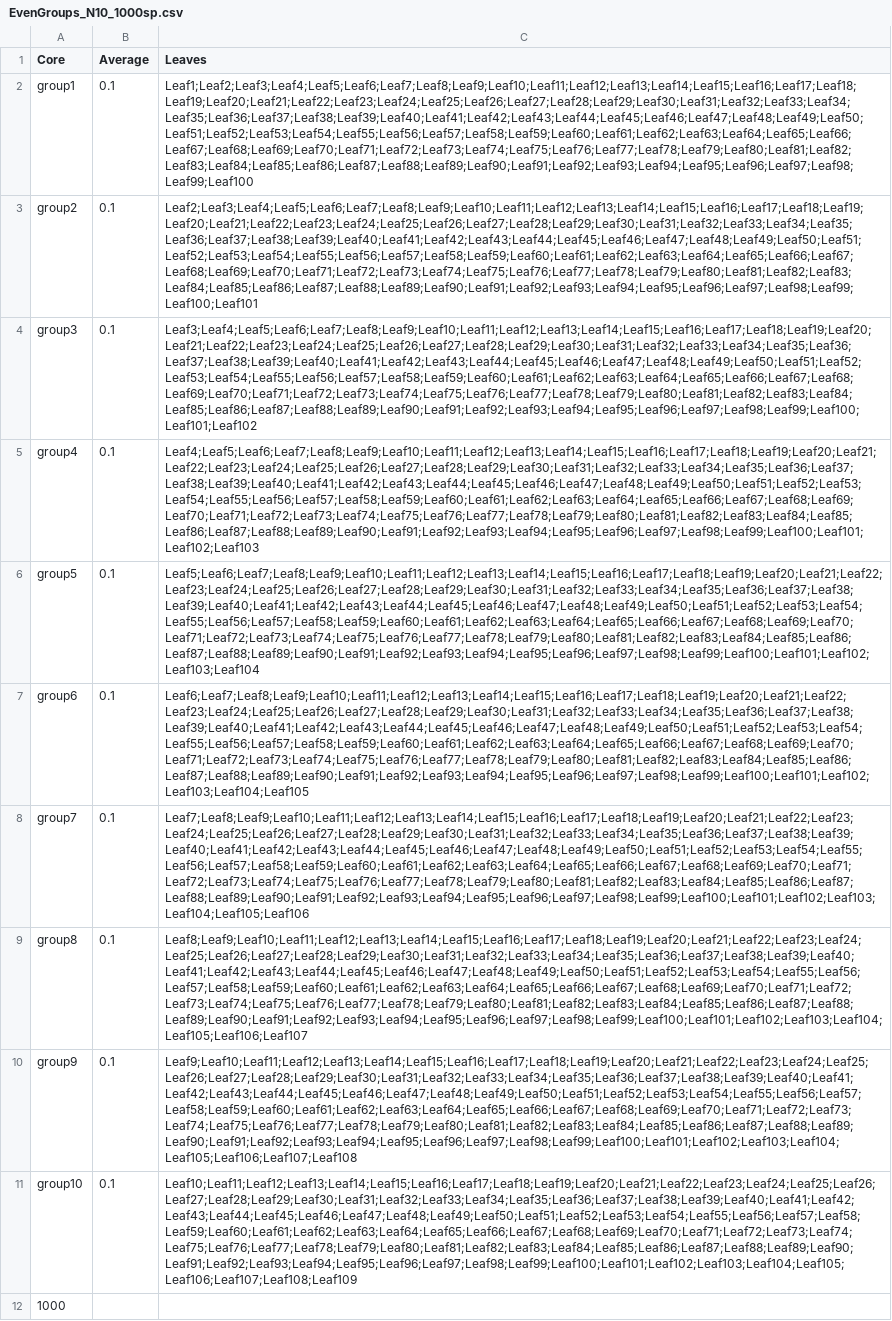
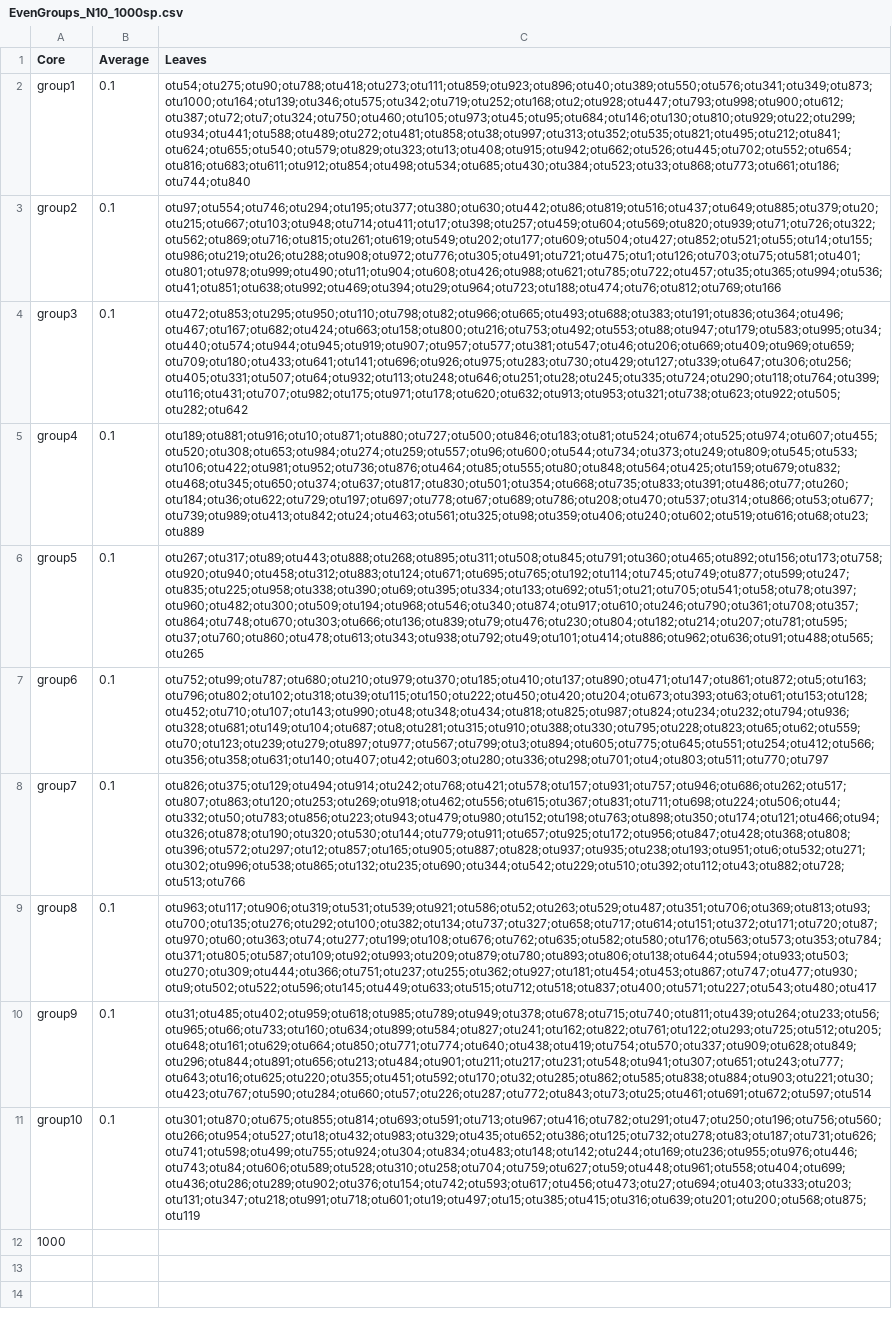
Before and after one commit to silvtal/predicting_fixation, a CSV file: 1_datasets/PCGtables/EvenGroups_N10_1000sp.csv, drawn as a sheet; the diff names each change by its address in the sheet, - before the commit and + after, or states it on an @@ line.

```diff
--- a/1_datasets/PCGtables/EvenGroups_N10_1000sp.csv
+++ b/1_datasets/PCGtables/EvenGroups_N10_1000sp.csv
-C2 (Leaves): Leaf1;Leaf2;Leaf3;Leaf4;Leaf5;Leaf6;Leaf7;Leaf8;Leaf9;Leaf10;Leaf11;Leaf12;Leaf13;Leaf14;Leaf15;Leaf16;Leaf17;Leaf18;Leaf19;Leaf20;Leaf21;Leaf22;Leaf23;Leaf24;Leaf25;Leaf26;Leaf27;Leaf28;Leaf29;Leaf30;Leaf31;Leaf32;Leaf33;Leaf34;Leaf35;Leaf36;Leaf37;Leaf38;Leaf39;Leaf40;Leaf41;Leaf42;Leaf43;Leaf44;Leaf45;Leaf46;Leaf47;Leaf48;Leaf49;Leaf50;Leaf51;Leaf52;Leaf53;Leaf54;Leaf55;Leaf56;Leaf57;Leaf58;Leaf59;Leaf60;Leaf61;Leaf62;Leaf63;Leaf64;Leaf65;Leaf66;Leaf67;Leaf68;Leaf69;Leaf70;Leaf71;Leaf72;Leaf73;Leaf74;Leaf75;Leaf76;Leaf77;Leaf78;Leaf79;Leaf80;Leaf81;Leaf82;Leaf83;Leaf84;Leaf85;Leaf86;Leaf87;Leaf88;Leaf89;Leaf90;Leaf91;Leaf92;Leaf93;Leaf94;Leaf95;Leaf96;Leaf97;Leaf98;Leaf99;Leaf100
+C2 (Leaves): otu54;otu275;otu90;otu788;otu418;otu273;otu111;otu859;otu923;otu896;otu40;otu389;otu550;otu576;otu341;otu349;otu873;otu1000;otu164;otu139;otu346;otu575;otu342;otu719;otu252;otu168;otu2;otu928;otu447;otu793;otu998;otu900;otu612;otu387;otu72;otu7;otu324;otu750;otu460;otu105;otu973;otu45;otu95;otu684;otu146;otu130;otu810;otu929;otu22;otu299;otu934;otu441;otu588;otu489;otu272;otu481;otu858;otu38;otu997;otu313;otu352;otu535;otu821;otu495;otu212;otu841;otu624;otu655;otu540;otu579;otu829;otu323;otu13;otu408;otu915;otu942;otu662;otu526;otu445;otu702;otu552;otu654;otu816;otu683;otu611;otu912;otu854;otu498;otu534;otu685;otu430;otu384;otu523;otu33;otu868;otu773;otu661;otu186;otu744;otu840
-C3 (Leaves): Leaf2;Leaf3;Leaf4;Leaf5;Leaf6;Leaf7;Leaf8;Leaf9;Leaf10;Leaf11;Leaf12;Leaf13;Leaf14;Leaf15;Leaf16;Leaf17;Leaf18;Leaf19;Leaf20;Leaf21;Leaf22;Leaf23;Leaf24;Leaf25;Leaf26;Leaf27;Leaf28;Leaf29;Leaf30;Leaf31;Leaf32;Leaf33;Leaf34;Leaf35;Leaf36;Leaf37;Leaf38;Leaf39;Leaf40;Leaf41;Leaf42;Leaf43;Leaf44;Leaf45;Leaf46;Leaf47;Leaf48;Leaf49;Leaf50;Leaf51;Leaf52;Leaf53;Leaf54;Leaf55;Leaf56;Leaf57;Leaf58;Leaf59;Leaf60;Leaf61;Leaf62;Leaf63;Leaf64;Leaf65;Leaf66;Leaf67;Leaf68;Leaf69;Leaf70;Leaf71;Leaf72;Leaf73;Leaf74;Leaf75;Leaf76;Leaf77;Leaf78;Leaf79;Leaf80;Leaf81;Leaf82;Leaf83;Leaf84;Leaf85;Leaf86;Leaf87;Leaf88;Leaf89;Leaf90;Leaf91;Leaf92;Leaf93;Leaf94;Leaf95;Leaf96;Leaf97;Leaf98;Leaf99;Leaf100;Leaf101
+C3 (Leaves): otu97;otu554;otu746;otu294;otu195;otu377;otu380;otu630;otu442;otu86;otu819;otu516;otu437;otu649;otu885;otu379;otu20;otu215;otu667;otu103;otu948;otu714;otu411;otu17;otu398;otu257;otu459;otu604;otu569;otu820;otu939;otu71;otu726;otu322;otu562;otu869;otu716;otu815;otu261;otu619;otu549;otu202;otu177;otu609;otu504;otu427;otu852;otu521;otu55;otu14;otu155;otu986;otu219;otu26;otu288;otu908;otu972;otu776;otu305;otu491;otu721;otu475;otu1;otu126;otu703;otu75;otu581;otu401;otu801;otu978;otu999;otu490;otu11;otu904;otu608;otu426;otu988;otu621;otu785;otu722;otu457;otu35;otu365;otu994;otu536;otu41;otu851;otu638;otu992;otu469;otu394;otu29;otu964;otu723;otu188;otu474;otu76;otu812;otu769;otu166
-C4 (Leaves): Leaf3;Leaf4;Leaf5;Leaf6;Leaf7;Leaf8;Leaf9;Leaf10;Leaf11;Leaf12;Leaf13;Leaf14;Leaf15;Leaf16;Leaf17;Leaf18;Leaf19;Leaf20;Leaf21;Leaf22;Leaf23;Leaf24;Leaf25;Leaf26;Leaf27;Leaf28;Leaf29;Leaf30;Leaf31;Leaf32;Leaf33;Leaf34;Leaf35;Leaf36;Leaf37;Leaf38;Leaf39;Leaf40;Leaf41;Leaf42;Leaf43;Leaf44;Leaf45;Leaf46;Leaf47;Leaf48;Leaf49;Leaf50;Leaf51;Leaf52;Leaf53;Leaf54;Leaf55;Leaf56;Leaf57;Leaf58;Leaf59;Leaf60;Leaf61;Leaf62;Leaf63;Leaf64;Leaf65;Leaf66;Leaf67;Leaf68;Leaf69;Leaf70;Leaf71;Leaf72;Leaf73;Leaf74;Leaf75;Leaf76;Leaf77;Leaf78;Leaf79;Leaf80;Leaf81;Leaf82;Leaf83;Leaf84;Leaf85;Leaf86;Leaf87;Leaf88;Leaf89;Leaf90;Leaf91;Leaf92;Leaf93;Leaf94;Leaf95;Leaf96;Leaf97;Leaf98;Leaf99;Leaf100;Leaf101;Leaf102
+C4 (Leaves): otu472;otu853;otu295;otu950;otu110;otu798;otu82;otu966;otu665;otu493;otu688;otu383;otu191;otu836;otu364;otu496;otu467;otu167;otu682;otu424;otu663;otu158;otu800;otu216;otu753;otu492;otu553;otu88;otu947;otu179;otu583;otu995;otu34;otu440;otu574;otu944;otu945;otu919;otu907;otu957;otu577;otu381;otu547;otu46;otu206;otu669;otu409;otu969;otu659;otu709;otu180;otu433;otu641;otu141;otu696;otu926;otu975;otu283;otu730;otu429;otu127;otu339;otu647;otu306;otu256;otu405;otu331;otu507;otu64;otu932;otu113;otu248;otu646;otu251;otu28;otu245;otu335;otu724;otu290;otu118;otu764;otu399;otu116;otu431;otu707;otu982;otu175;otu971;otu178;otu620;otu632;otu913;otu953;otu321;otu738;otu623;otu922;otu505;otu282;otu642
-C5 (Leaves): Leaf4;Leaf5;Leaf6;Leaf7;Leaf8;Leaf9;Leaf10;Leaf11;Leaf12;Leaf13;Leaf14;Leaf15;Leaf16;Leaf17;Leaf18;Leaf19;Leaf20;Leaf21;Leaf22;Leaf23;Leaf24;Leaf25;Leaf26;Leaf27;Leaf28;Leaf29;Leaf30;Leaf31;Leaf32;Leaf33;Leaf34;Leaf35;Leaf36;Leaf37;Leaf38;Leaf39;Leaf40;Leaf41;Leaf42;Leaf43;Leaf44;Leaf45;Leaf46;Leaf47;Leaf48;Leaf49;Leaf50;Leaf51;Leaf52;Leaf53;Leaf54;Leaf55;Leaf56;Leaf57;Leaf58;Leaf59;Leaf60;Leaf61;Leaf62;Leaf63;Leaf64;Leaf65;Leaf66;Leaf67;Leaf68;Leaf69;Leaf70;Leaf71;Leaf72;Leaf73;Leaf74;Leaf75;Leaf76;Leaf77;Leaf78;Leaf79;Leaf80;Leaf81;Leaf82;Leaf83;Leaf84;Leaf85;Leaf86;Leaf87;Leaf88;Leaf89;Leaf90;Leaf91;Leaf92;Leaf93;Leaf94;Leaf95;Leaf96;Leaf97;Leaf98;Leaf99;Leaf100;Leaf101;Leaf102;Leaf103
+C5 (Leaves): otu189;otu881;otu916;otu10;otu871;otu880;otu727;otu500;otu846;otu183;otu81;otu524;otu674;otu525;otu974;otu607;otu455;otu520;otu308;otu653;otu984;otu274;otu259;otu557;otu96;otu600;otu544;otu734;otu373;otu249;otu809;otu545;otu533;otu106;otu422;otu981;otu952;otu736;otu876;otu464;otu85;otu555;otu80;otu848;otu564;otu425;otu159;otu679;otu832;otu468;otu345;otu650;otu374;otu637;otu817;otu830;otu501;otu354;otu668;otu735;otu833;otu391;otu486;otu77;otu260;otu184;otu36;otu622;otu729;otu197;otu697;otu778;otu67;otu689;otu786;otu208;otu470;otu537;otu314;otu866;otu53;otu677;otu739;otu989;otu413;otu842;otu24;otu463;otu561;otu325;otu98;otu359;otu406;otu240;otu602;otu519;otu616;otu68;otu23;otu889
-C6 (Leaves): Leaf5;Leaf6;Leaf7;Leaf8;Leaf9;Leaf10;Leaf11;Leaf12;Leaf13;Leaf14;Leaf15;Leaf16;Leaf17;Leaf18;Leaf19;Leaf20;Leaf21;Leaf22;Leaf23;Leaf24;Leaf25;Leaf26;Leaf27;Leaf28;Leaf29;Leaf30;Leaf31;Leaf32;Leaf33;Leaf34;Leaf35;Leaf36;Leaf37;Leaf38;Leaf39;Leaf40;Leaf41;Leaf42;Leaf43;Leaf44;Leaf45;Leaf46;Leaf47;Leaf48;Leaf49;Leaf50;Leaf51;Leaf52;Leaf53;Leaf54;Leaf55;Leaf56;Leaf57;Leaf58;Leaf59;Leaf60;Leaf61;Leaf62;Leaf63;Leaf64;Leaf65;Leaf66;Leaf67;Leaf68;Leaf69;Leaf70;Leaf71;Leaf72;Leaf73;Leaf74;Leaf75;Leaf76;Leaf77;Leaf78;Leaf79;Leaf80;Leaf81;Leaf82;Leaf83;Leaf84;Leaf85;Leaf86;Leaf87;Leaf88;Leaf89;Leaf90;Leaf91;Leaf92;Leaf93;Leaf94;Leaf95;Leaf96;Leaf97;Leaf98;Leaf99;Leaf100;Leaf101;Leaf102;Leaf103;Leaf104
+C6 (Leaves): otu267;otu317;otu89;otu443;otu888;otu268;otu895;otu311;otu508;otu845;otu791;otu360;otu465;otu892;otu156;otu173;otu758;otu920;otu940;otu458;otu312;otu883;otu124;otu671;otu695;otu765;otu192;otu114;otu745;otu749;otu877;otu599;otu247;otu835;otu225;otu958;otu338;otu390;otu69;otu395;otu334;otu133;otu692;otu51;otu21;otu705;otu541;otu58;otu78;otu397;otu960;otu482;otu300;otu509;otu194;otu968;otu546;otu340;otu874;otu917;otu610;otu246;otu790;otu361;otu708;otu357;otu864;otu748;otu670;otu303;otu666;otu136;otu839;otu79;otu476;otu230;otu804;otu182;otu214;otu207;otu781;otu595;otu37;otu760;otu860;otu478;otu613;otu343;otu938;otu792;otu49;otu101;otu414;otu886;otu962;otu636;otu91;otu488;otu565;otu265
-C7 (Leaves): Leaf6;Leaf7;Leaf8;Leaf9;Leaf10;Leaf11;Leaf12;Leaf13;Leaf14;Leaf15;Leaf16;Leaf17;Leaf18;Leaf19;Leaf20;Leaf21;Leaf22;Leaf23;Leaf24;Leaf25;Leaf26;Leaf27;Leaf28;Leaf29;Leaf30;Leaf31;Leaf32;Leaf33;Leaf34;Leaf35;Leaf36;Leaf37;Leaf38;Leaf39;Leaf40;Leaf41;Leaf42;Leaf43;Leaf44;Leaf45;Leaf46;Leaf47;Leaf48;Leaf49;Leaf50;Leaf51;Leaf52;Leaf53;Leaf54;Leaf55;Leaf56;Leaf57;Leaf58;Leaf59;Leaf60;Leaf61;Leaf62;Leaf63;Leaf64;Leaf65;Leaf66;Leaf67;Leaf68;Leaf69;Leaf70;Leaf71;Leaf72;Leaf73;Leaf74;Leaf75;Leaf76;Leaf77;Leaf78;Leaf79;Leaf80;Leaf81;Leaf82;Leaf83;Leaf84;Leaf85;Leaf86;Leaf87;Leaf88;Leaf89;Leaf90;Leaf91;Leaf92;Leaf93;Leaf94;Leaf95;Leaf96;Leaf97;Leaf98;Leaf99;Leaf100;Leaf101;Leaf102;Leaf103;Leaf104;Leaf105
+C7 (Leaves): otu752;otu99;otu787;otu680;otu210;otu979;otu370;otu185;otu410;otu137;otu890;otu471;otu147;otu861;otu872;otu5;otu163;otu796;otu802;otu102;otu318;otu39;otu115;otu150;otu222;otu450;otu420;otu204;otu673;otu393;otu63;otu61;otu153;otu128;otu452;otu710;otu107;otu143;otu990;otu48;otu348;otu434;otu818;otu825;otu987;otu824;otu234;otu232;otu794;otu936;otu328;otu681;otu149;otu104;otu687;otu8;otu281;otu315;otu910;otu388;otu330;otu795;otu228;otu823;otu65;otu62;otu559;otu70;otu123;otu239;otu279;otu897;otu977;otu567;otu799;otu3;otu894;otu605;otu775;otu645;otu551;otu254;otu412;otu566;otu356;otu358;otu631;otu140;otu407;otu42;otu603;otu280;otu336;otu298;otu701;otu4;otu803;otu511;otu770;otu797
-C8 (Leaves): Leaf7;Leaf8;Leaf9;Leaf10;Leaf11;Leaf12;Leaf13;Leaf14;Leaf15;Leaf16;Leaf17;Leaf18;Leaf19;Leaf20;Leaf21;Leaf22;Leaf23;Leaf24;Leaf25;Leaf26;Leaf27;Leaf28;Leaf29;Leaf30;Leaf31;Leaf32;Leaf33;Leaf34;Leaf35;Leaf36;Leaf37;Leaf38;Leaf39;Leaf40;Leaf41;Leaf42;Leaf43;Leaf44;Leaf45;Leaf46;Leaf47;Leaf48;Leaf49;Leaf50;Leaf51;Leaf52;Leaf53;Leaf54;Leaf55;Leaf56;Leaf57;Leaf58;Leaf59;Leaf60;Leaf61;Leaf62;Leaf63;Leaf64;Leaf65;Leaf66;Leaf67;Leaf68;Leaf69;Leaf70;Leaf71;Leaf72;Leaf73;Leaf74;Leaf75;Leaf76;Leaf77;Leaf78;Leaf79;Leaf80;Leaf81;Leaf82;Leaf83;Leaf84;Leaf85;Leaf86;Leaf87;Leaf88;Leaf89;Leaf90;Leaf91;Leaf92;Leaf93;Leaf94;Leaf95;Leaf96;Leaf97;Leaf98;Leaf99;Leaf100;Leaf101;Leaf102;Leaf103;Leaf104;Leaf105;Leaf106
+C8 (Leaves): otu826;otu375;otu129;otu494;otu914;otu242;otu768;otu421;otu578;otu157;otu931;otu757;otu946;otu686;otu262;otu517;otu807;otu863;otu120;otu253;otu269;otu918;otu462;otu556;otu615;otu367;otu831;otu711;otu698;otu224;otu506;otu44;otu332;otu50;otu783;otu856;otu223;otu943;otu479;otu980;otu152;otu198;otu763;otu898;otu350;otu174;otu121;otu466;otu94;otu326;otu878;otu190;otu320;otu530;otu144;otu779;otu911;otu657;otu925;otu172;otu956;otu847;otu428;otu368;otu808;otu396;otu572;otu297;otu12;otu857;otu165;otu905;otu887;otu828;otu937;otu935;otu238;otu193;otu951;otu6;otu532;otu271;otu302;otu996;otu538;otu865;otu132;otu235;otu690;otu344;otu542;otu229;otu510;otu392;otu112;otu43;otu882;otu728;otu513;otu766
-C9 (Leaves): Leaf8;Leaf9;Leaf10;Leaf11;Leaf12;Leaf13;Leaf14;Leaf15;Leaf16;Leaf17;Leaf18;Leaf19;Leaf20;Leaf21;Leaf22;Leaf23;Leaf24;Leaf25;Leaf26;Leaf27;Leaf28;Leaf29;Leaf30;Leaf31;Leaf32;Leaf33;Leaf34;Leaf35;Leaf36;Leaf37;Leaf38;Leaf39;Leaf40;Leaf41;Leaf42;Leaf43;Leaf44;Leaf45;Leaf46;Leaf47;Leaf48;Leaf49;Leaf50;Leaf51;Leaf52;Leaf53;Leaf54;Leaf55;Leaf56;Leaf57;Leaf58;Leaf59;Leaf60;Leaf61;Leaf62;Leaf63;Leaf64;Leaf65;Leaf66;Leaf67;Leaf68;Leaf69;Leaf70;Leaf71;Leaf72;Leaf73;Leaf74;Leaf75;Leaf76;Leaf77;Leaf78;Leaf79;Leaf80;Leaf81;Leaf82;Leaf83;Leaf84;Leaf85;Leaf86;Leaf87;Leaf88;Leaf89;Leaf90;Leaf91;Leaf92;Leaf93;Leaf94;Leaf95;Leaf96;Leaf97;Leaf98;Leaf99;Leaf100;Leaf101;Leaf102;Leaf103;Leaf104;Leaf105;Leaf106;Leaf107
+C9 (Leaves): otu963;otu117;otu906;otu319;otu531;otu539;otu921;otu586;otu52;otu263;otu529;otu487;otu351;otu706;otu369;otu813;otu93;otu700;otu135;otu276;otu292;otu100;otu382;otu134;otu737;otu327;otu658;otu717;otu614;otu151;otu372;otu171;otu720;otu87;otu970;otu60;otu363;otu74;otu277;otu199;otu108;otu676;otu762;otu635;otu582;otu580;otu176;otu563;otu573;otu353;otu784;otu371;otu805;otu587;otu109;otu92;otu993;otu209;otu879;otu780;otu893;otu806;otu138;otu644;otu594;otu933;otu503;otu270;otu309;otu444;otu366;otu751;otu237;otu255;otu362;otu927;otu181;otu454;otu453;otu867;otu747;otu477;otu930;otu9;otu502;otu522;otu596;otu145;otu449;otu633;otu515;otu712;otu518;otu837;otu400;otu571;otu227;otu543;otu480;otu417
-C10 (Leaves): Leaf9;Leaf10;Leaf11;Leaf12;Leaf13;Leaf14;Leaf15;Leaf16;Leaf17;Leaf18;Leaf19;Leaf20;Leaf21;Leaf22;Leaf23;Leaf24;Leaf25;Leaf26;Leaf27;Leaf28;Leaf29;Leaf30;Leaf31;Leaf32;Leaf33;Leaf34;Leaf35;Leaf36;Leaf37;Leaf38;Leaf39;Leaf40;Leaf41;Leaf42;Leaf43;Leaf44;Leaf45;Leaf46;Leaf47;Leaf48;Leaf49;Leaf50;Leaf51;Leaf52;Leaf53;Leaf54;Leaf55;Leaf56;Leaf57;Leaf58;Leaf59;Leaf60;Leaf61;Leaf62;Leaf63;Leaf64;Leaf65;Leaf66;Leaf67;Leaf68;Leaf69;Leaf70;Leaf71;Leaf72;Leaf73;Leaf74;Leaf75;Leaf76;Leaf77;Leaf78;Leaf79;Leaf80;Leaf81;Leaf82;Leaf83;Leaf84;Leaf85;Leaf86;Leaf87;Leaf88;Leaf89;Leaf90;Leaf91;Leaf92;Leaf93;Leaf94;Leaf95;Leaf96;Leaf97;Leaf98;Leaf99;Leaf100;Leaf101;Leaf102;Leaf103;Leaf104;Leaf105;Leaf106;Leaf107;Leaf108
+C10 (Leaves): otu31;otu485;otu402;otu959;otu618;otu985;otu789;otu949;otu378;otu678;otu715;otu740;otu811;otu439;otu264;otu233;otu56;otu965;otu66;otu733;otu160;otu634;otu899;otu584;otu827;otu241;otu162;otu822;otu761;otu122;otu293;otu725;otu512;otu205;otu648;otu161;otu629;otu664;otu850;otu771;otu774;otu640;otu438;otu419;otu754;otu570;otu337;otu909;otu628;otu849;otu296;otu844;otu891;otu656;otu213;otu484;otu901;otu211;otu217;otu231;otu548;otu941;otu307;otu651;otu243;otu777;otu643;otu16;otu625;otu220;otu355;otu451;otu592;otu170;otu32;otu285;otu862;otu585;otu838;otu884;otu903;otu221;otu30;otu423;otu767;otu590;otu284;otu660;otu57;otu226;otu287;otu772;otu843;otu73;otu25;otu461;otu691;otu672;otu597;otu514
-C11 (Leaves): Leaf10;Leaf11;Leaf12;Leaf13;Leaf14;Leaf15;Leaf16;Leaf17;Leaf18;Leaf19;Leaf20;Leaf21;Leaf22;Leaf23;Leaf24;Leaf25;Leaf26;Leaf27;Leaf28;Leaf29;Leaf30;Leaf31;Leaf32;Leaf33;Leaf34;Leaf35;Leaf36;Leaf37;Leaf38;Leaf39;Leaf40;Leaf41;Leaf42;Leaf43;Leaf44;Leaf45;Leaf46;Leaf47;Leaf48;Leaf49;Leaf50;Leaf51;Leaf52;Leaf53;Leaf54;Leaf55;Leaf56;Leaf57;Leaf58;Leaf59;Leaf60;Leaf61;Leaf62;Leaf63;Leaf64;Leaf65;Leaf66;Leaf67;Leaf68;Leaf69;Leaf70;Leaf71;Leaf72;Leaf73;Leaf74;Leaf75;Leaf76;Leaf77;Leaf78;Leaf79;Leaf80;Leaf81;Leaf82;Leaf83;Leaf84;Leaf85;Leaf86;Leaf87;Leaf88;Leaf89;Leaf90;Leaf91;Leaf92;Leaf93;Leaf94;Leaf95;Leaf96;Leaf97;Leaf98;Leaf99;Leaf100;Leaf101;Leaf102;Leaf103;Leaf104;Leaf105;Leaf106;Leaf107;Leaf108;Leaf109
+C11 (Leaves): otu301;otu870;otu675;otu855;otu814;otu693;otu591;otu713;otu967;otu416;otu782;otu291;otu47;otu250;otu196;otu756;otu560;otu266;otu954;otu527;otu18;otu432;otu983;otu329;otu435;otu652;otu386;otu125;otu732;otu278;otu83;otu187;otu731;otu626;otu741;otu598;otu499;otu755;otu924;otu304;otu834;otu483;otu148;otu142;otu244;otu169;otu236;otu955;otu976;otu446;otu743;otu84;otu606;otu589;otu528;otu310;otu258;otu704;otu759;otu627;otu59;otu448;otu961;otu558;otu404;otu699;otu436;otu286;otu289;otu902;otu376;otu154;otu742;otu593;otu617;otu456;otu473;otu27;otu694;otu403;otu333;otu203;otu131;otu347;otu218;otu991;otu718;otu601;otu19;otu497;otu15;otu385;otu415;otu316;otu639;otu201;otu200;otu568;otu875;otu119
```
Also changed, not shown: 1_datasets/PCGtables/EvenGroups_N10_100sp.csv, 1_datasets/PCGtables/EvenGroups_N3_1000sp.csv, 4 other files.
